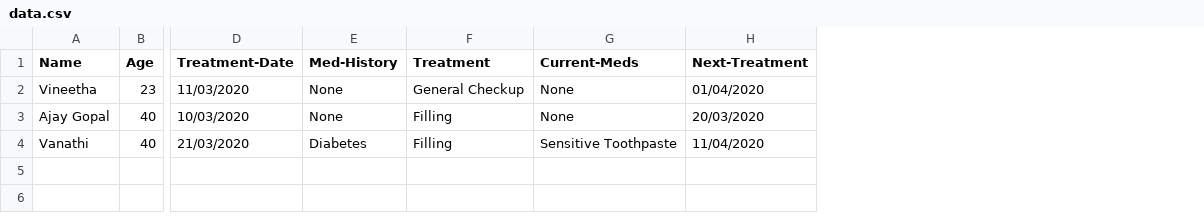
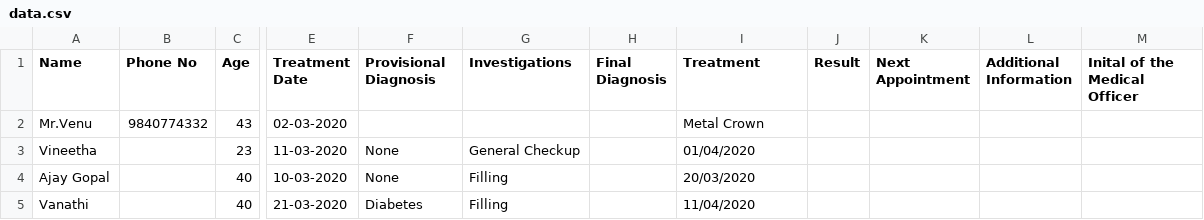
Before and after one commit to datmemerboi/TDC, a CSV file: data/data.csv, drawn as a sheet; only a part is shown, gaps mark what is left out; removed rows and columns are numbered as before the commit, all else as after; rows hold the shown columns only; the diff names each change by its address in the sheet, - before the commit and + after, or states it on an @@ line.

Commit message:
Extended data columns

```diff
--- a/data/data.csv
+++ b/data/data.csv
+column B (Phone No), empty
-column D (Treatment-Date), rows 2-4: 11/03/2020 | 10/03/2020 | 21/03/2020
+column E (Treatment Date), rows 3-5: 11-03-2020 | 10-03-2020 | 21-03-2020
-column G (Current-Meds), rows 2-4: None | None | Sensitive Toothpaste
+column H (Final Diagnosis), empty
+column J (Result), empty
+column K (Next Appointment), empty
+column L (Additional Information), empty
+column M (Inital of the Medical Officer), empty
-F1: Med-History
+F1: Provisional Diagnosis
-G1: Treatment
+G1: Investigations
-I1: Next-Treatment
+I1: Treatment
+row 2: Mr.Venu | 9840774332 | 43 | 02-03-2020 |  |  |  | Metal Crown
```
